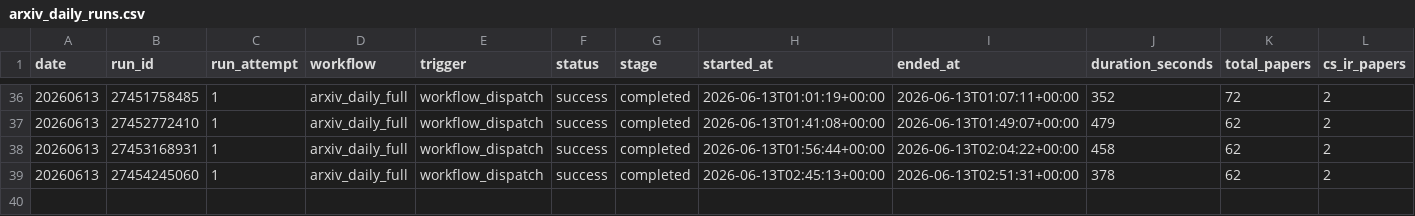
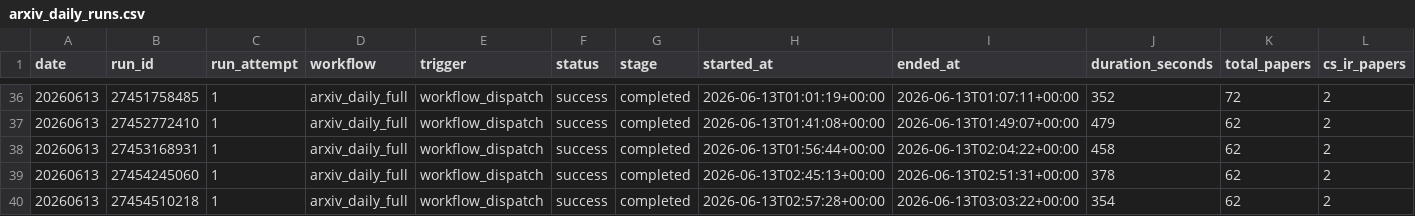
Before and after one commit to CHANGWOO-0725/Algorithm-Practice-in-Industry, a CSV file: paperBotV2/arxiv_daily/status/arxiv_daily_runs.csv, drawn as a sheet; only a part is shown, gaps mark what is left out; rows hold the shown columns only; the diff names each change by its address in the sheet, - before the commit and + after, or states it on an @@ line.

```diff
--- a/paperBotV2/arxiv_daily/status/arxiv_daily_runs.csv
+++ b/paperBotV2/arxiv_daily/status/arxiv_daily_runs.csv
+row 40: 20260613 | 27454510218 | 1 | arxiv_daily_full | workflow_dispatch | success | completed | 2026-06-13T02:57:28+00:00 | 2026-06-13T03:03:22+00:00 | 354 | 62 | 2
```
Also changed, not shown: 3 other files.
